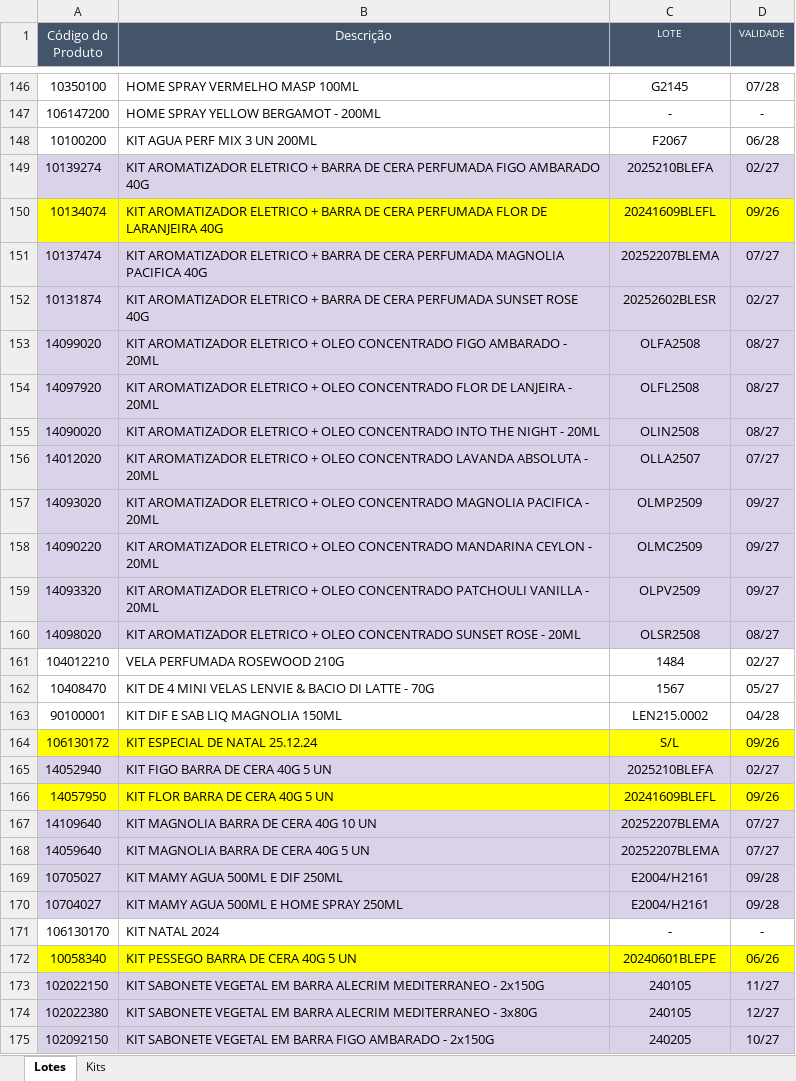
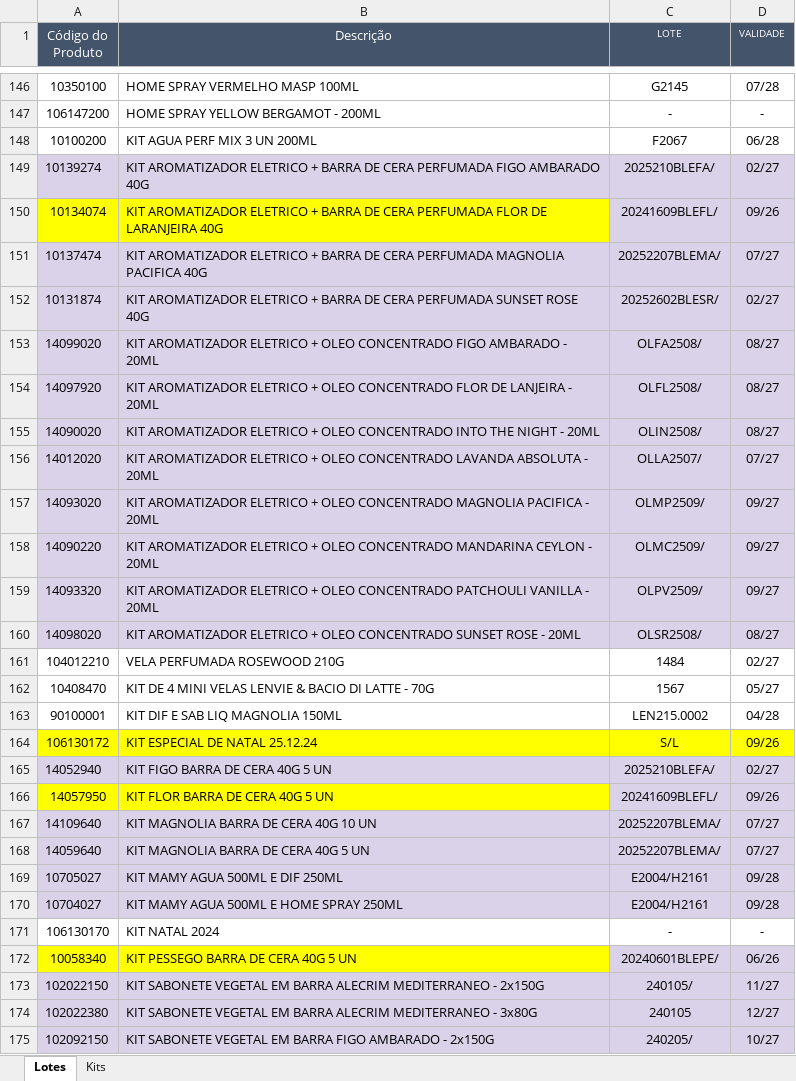
Before and after one commit to Aciem22/AdicionarRastreabilidade, an Excel workbook: Controle_Lote_Validade.xlsx, sheet Lotes, drawn as a sheet; only a part is shown, gaps mark what is left out; values as stored, in another font and other column widths than the file's, no borders; charts and pictures not drawn; the diff covers the shown part only; the diff names each change by its address in the sheet, - before the commit and + after, or states it on an @@ line.

Commit message:
Add files via upload

```diff
--- a/Controle_Lote_Validade.xlsx (sheet Lotes)
+++ b/Controle_Lote_Validade.xlsx (sheet Lotes)
-C149 (LOTE): 2025210BLEFA
+C149 (LOTE): 2025210BLEFA/
-C150 (LOTE): 20241609BLEFL
+C150 (LOTE): 20241609BLEFL/
-C150:D150 fill: #FFFF00
+C150:D150 fill: #D9D2E9
-C151 (LOTE): 20252207BLEMA
+C151 (LOTE): 20252207BLEMA/
-C152 (LOTE): 20252602BLESR
+C152 (LOTE): 20252602BLESR/
-C153 (LOTE): OLFA2508
+C153 (LOTE): OLFA2508/
-C154 (LOTE): OLFL2508
+C154 (LOTE): OLFL2508/
-C155 (LOTE): OLIN2508
+C155 (LOTE): OLIN2508/
-C156 (LOTE): OLLA2507
+C156 (LOTE): OLLA2507/
-C157 (LOTE): OLMP2509
+C157 (LOTE): OLMP2509/
-C158 (LOTE): OLMC2509
+C158 (LOTE): OLMC2509/
-C159 (LOTE): OLPV2509
+C159 (LOTE): OLPV2509/
-C160 (LOTE): OLSR2508
+C160 (LOTE): OLSR2508/
-C165 (LOTE): 2025210BLEFA
+C165 (LOTE): 2025210BLEFA/
-C166 (LOTE): 20241609BLEFL
+C166 (LOTE): 20241609BLEFL/
-C166:D166 fill: #FFFF00
+C166:D166 fill: #D9D2E9
-C167:C168 (LOTE): 20252207BLEMA
+C167:C168 (LOTE): 20252207BLEMA/
-C172 (LOTE): 20240601BLEPE
+C172 (LOTE): 20240601BLEPE/
-C172:D172 fill: #FFFF00
+C172:D172 fill: #D9D2E9
-C173 (LOTE): 240105
+C173 (LOTE): 240105/
-C175 (LOTE): 240205
+C175 (LOTE): 240205/
```
Also changed, not shown: 5 edited cells elsewhere in this sheet, sheet Kits, formulas that keep their value, charts or pictures.
